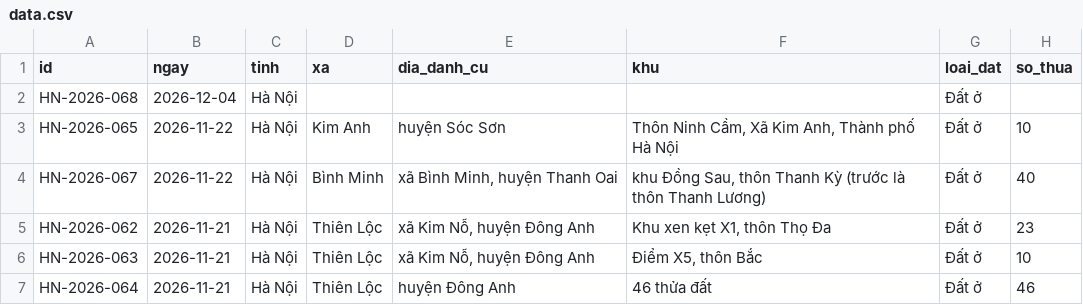
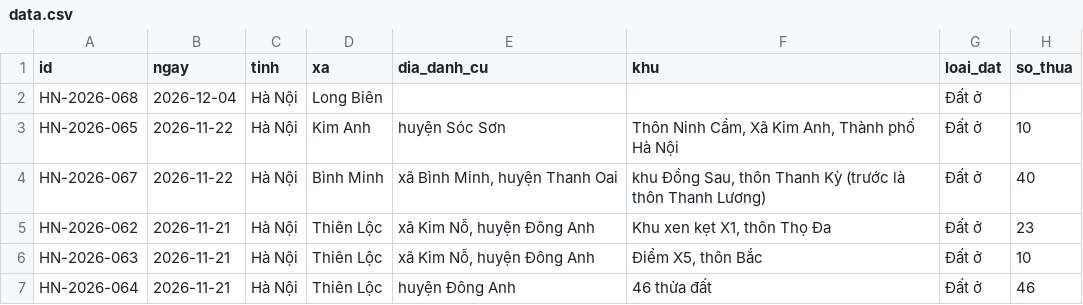
Before and after one commit to pnhimai98-creator/ban-do-dau-gia, a CSV file: data.csv, drawn as a sheet; only a part is shown; the diff names each change by its address in the sheet, - before the commit and + after, or states it on an @@ line.

Commit message:
Bảng tính: sửa 1 phiên

```diff
--- a/data.csv
+++ b/data.csv
-D2 (xa): (empty)
+D2 (xa): Long Biên
```
